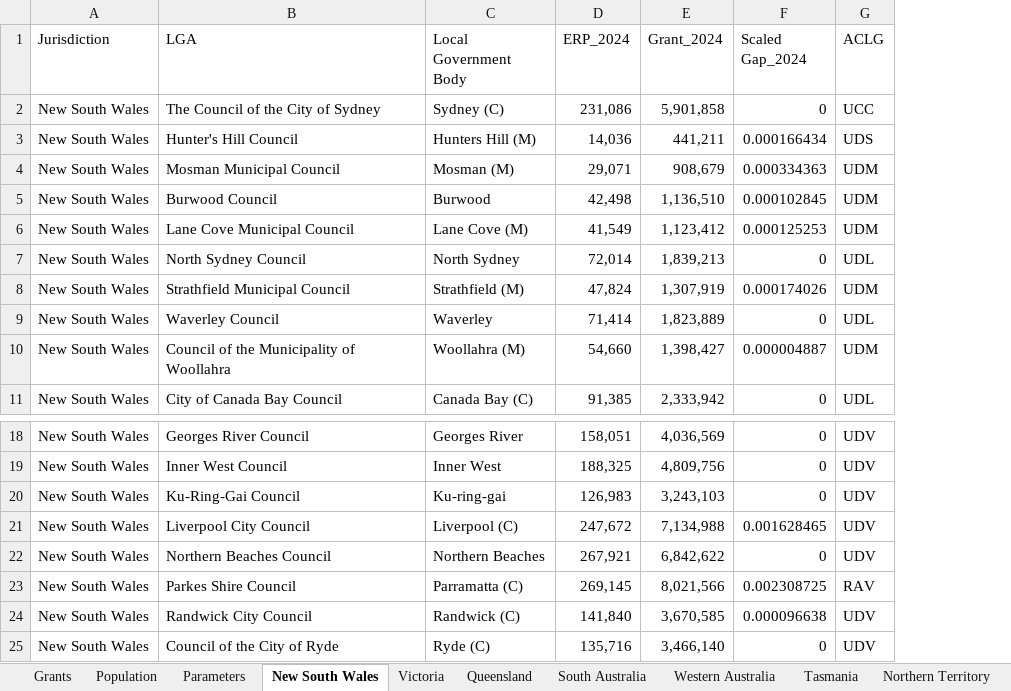
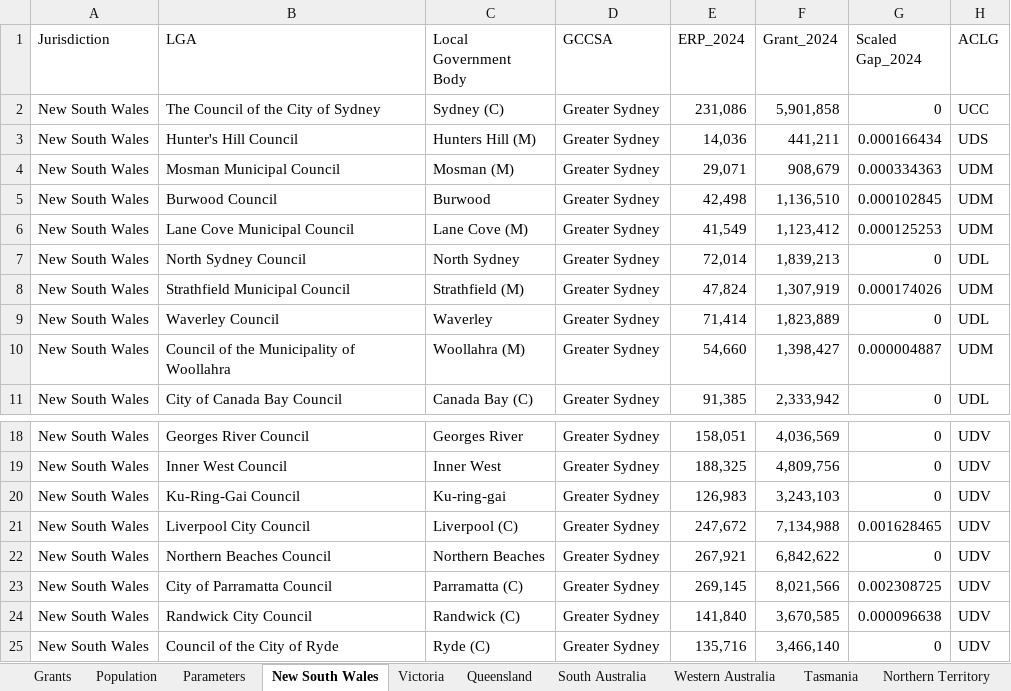
Before and after one commit to AuLGA/fa_grants, an Excel workbook: Data/FA Grants Tables - Python.xlsx, sheet New South Wales, drawn as a sheet; only a part is shown, gaps mark what is left out; values as stored, in another font and other column widths than the file's, no borders; addresses are those after the commit; the diff names each change by its address in the sheet, - before the commit and + after, or states it on an @@ line.

```diff
--- a/Data/FA Grants Tables - Python.xlsx (sheet New South Wales)
+++ b/Data/FA Grants Tables - Python.xlsx (sheet New South Wales)
+column D (GCCSA), rows 2-11: all Greater Sydney; rows 18-25: all Greater Sydney
-B23 (LGA): Parkes Shire Council
+B23 (LGA): City of Parramatta Council
-H23 (ACLG): RAV
+H23 (ACLG): UDV
```
Also changed, not shown: sheet Population, sheet Northern Territory, sheet Tasmania, sheet South Australia, sheet Queensland, sheet Victoria, 1 more sheet, other sheet tabs, 4 other files.
